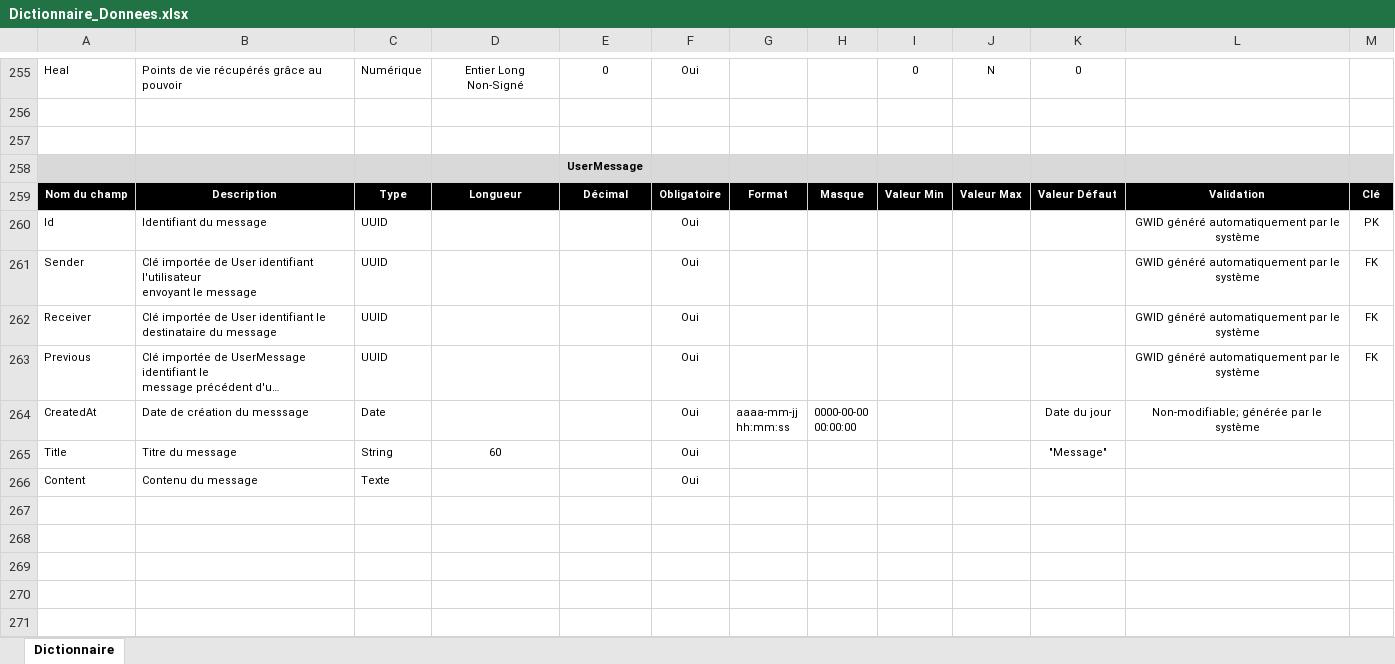
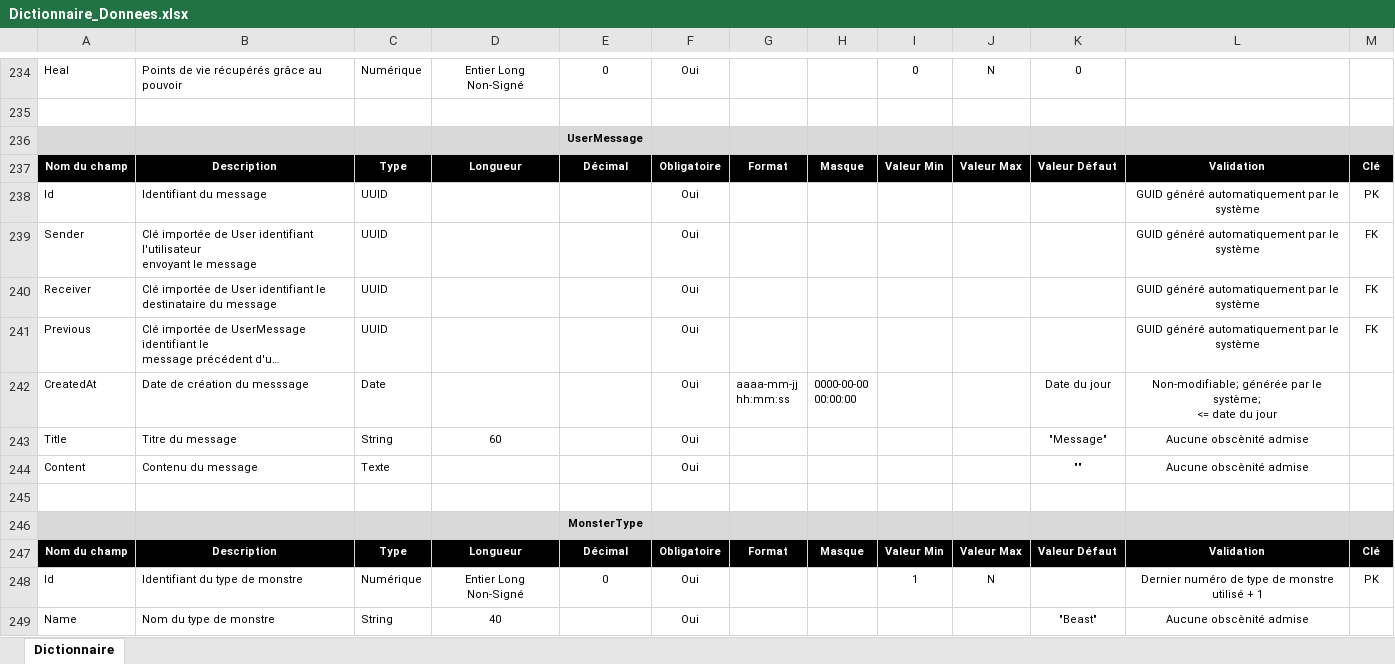
Before and after one commit to FinalHeroes/Analyse, an Excel workbook: Fonctionnelle/Dictionnaire_Donnees.xlsx, sheet Dictionnaire, drawn as a sheet; only a part is shown, gaps mark what is left out; long unchanged cells end in …; values as stored, in another font and other column widths than the file's, no borders; removed rows and columns are numbered as before the commit, all else as after; ↵ is a line break in a cell; the diff covers the shown part only; the diff names each change by its address in the sheet, - before the commit and + after, or states it on an @@ line.

Commit message:
Finished data dictionnary

```diff
--- a/Fonctionnelle/Dictionnaire_Donnees.xlsx (sheet Dictionnaire)
+++ b/Fonctionnelle/Dictionnaire_Donnees.xlsx (sheet Dictionnaire)
-row 257: (empty)
-L238:L241: GWID généré automatiquement par le système
+L238:L241: GUID généré automatiquement par le système
-L242: …par le système
+L242: …par le système; ↵ <= date du jour
-L243:L244: (empty)
+L243:L244: Aucune obscènité admise
-K244: (empty)
+K244: ""
+row 245: (empty)
+row 246:  |  |  |  | MonsterType
+row 247: Nom du champ | Description | Type | Longueur | Décimal | Obligatoire | Format | Masque | Valeur Min | Valeur Max | Valeur Défaut | Validation | Clé
+row 248: Id | Identifiant du type de monstre | Numérique | Entier Long Non-Signé | 0 | Oui |  |  | 1 | N |  | Dernier numéro de type de monstre utilisé + 1 | PK
+row 249: Name | Nom du type de monstre | String | 40 |  | Oui |  |  |  |  | "Beast" | Aucune obscènité admise
```
Also changed, not shown: 16 added rows, 22 removed rows and 207 edited cells elsewhere in this sheet.
